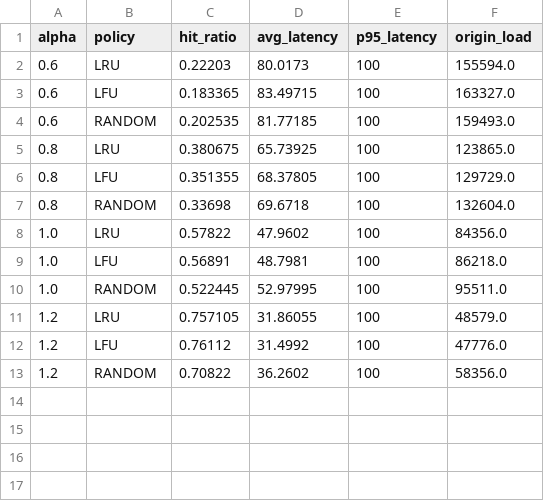
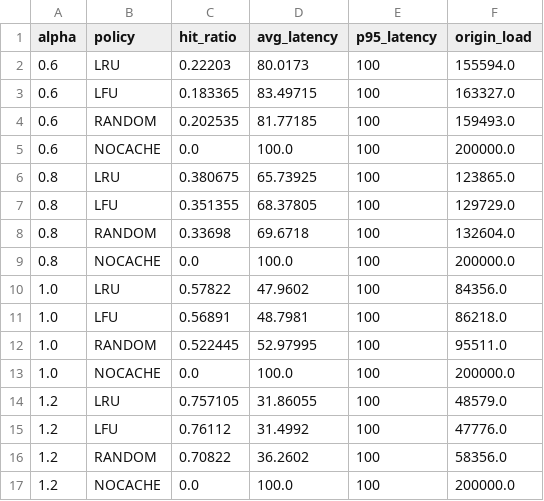
Before and after one commit to ibrikk/sdn-caching, a CSV file: results/zipf_results.csv, drawn as a sheet; the diff names each change by its address in the sheet, - before the commit and + after, or states it on an @@ line.

```diff
--- a/results/zipf_results.csv
+++ b/results/zipf_results.csv
+row 5: 0.6 | NOCACHE | 0.0 | 100.0 | 100 | 200000.0
+row 9: 0.8 | NOCACHE | 0.0 | 100.0 | 100 | 200000.0
+row 13: 1.0 | NOCACHE | 0.0 | 100.0 | 100 | 200000.0
+row 17: 1.2 | NOCACHE | 0.0 | 100.0 | 100 | 200000.0
```
Also changed, not shown: 5 other files.
